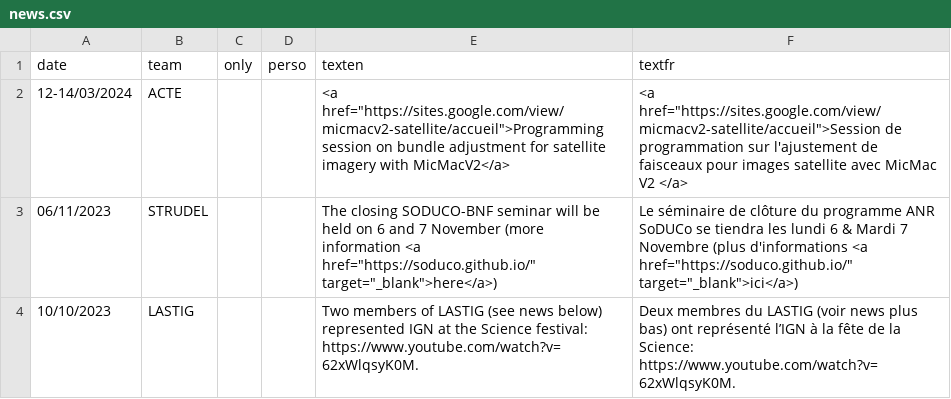
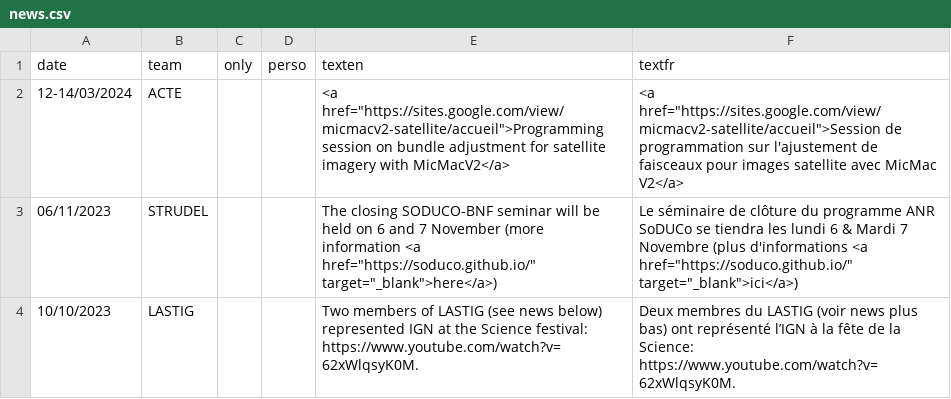
Before and after one commit to umrlastig/lastig_data, a CSV file: news.csv, drawn as a sheet; only a part is shown.

Commit message:
Update news.csv

```diff
--- a/news.csv
+++ b/news.csv
@@ -1,3 +1,3 @@
 date,team,only,perso,texten,textfr
-12-14/03/2024,ACTE,,,"<a href=""https://sites.google.com/view/micmacv2-satellite/accueil"">Programming session on bundle adjustment for satellite imagery with MicMacV2</a>", "<a href=""https://sites.google.com/view/micmacv2-satellite/accueil"">Session de programmation sur l'ajustement de faisceaux pour images satellite avec MicMac V2 </a>"
+12-14/03/2024,ACTE,,,"<a href=""https://sites.google.com/view/micmacv2-satellite/accueil"">Programming session on bundle adjustment for satellite imagery with MicMacV2</a>", "<a href=""https://sites.google.com/view/micmacv2-satellite/accueil"">Session de programmation sur l'ajustement de faisceaux pour images satellite avec MicMac V2</a>"
 06/11/2023,STRUDEL,,,"The closing SODUCO-BNF seminar will be held on 6 and 7 November (more information <a href=""https://soduco.github.io/"" target=""_blank"">here</a>)","Le séminaire de clôture du programme ANR SoDUCo se tiendra les lundi 6 & Mardi 7 Novembre (plus d'informations <a href=""https://soduco.github.io/"" target=""_blank"">ici</a>)"
```
